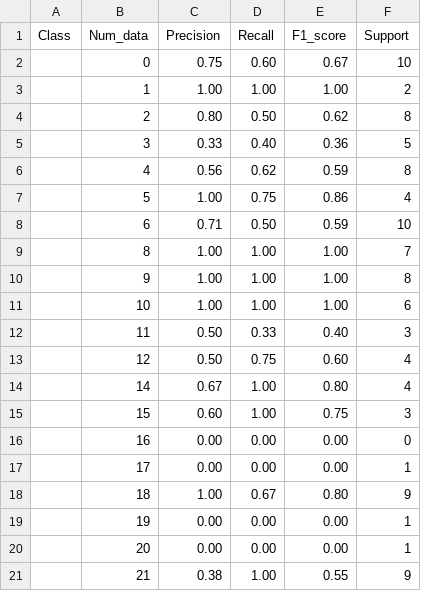
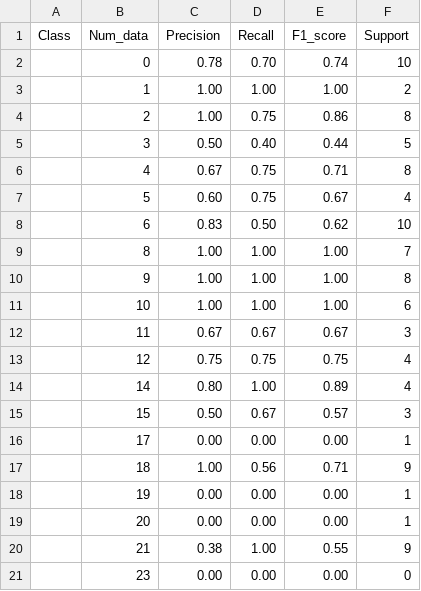
Before and after one commit to Govindshivani19/simpleFlask, a CSV file: classification_report.csv, drawn as a sheet; only a part is shown; the shorter side is filled out with more unchanged rows; the diff covers the shown part only.

```diff
--- a/classification_report.csv
+++ b/classification_report.csv
@@ -1,9 +1,9 @@
 Class,Num_data,Precision,Recall,F1_score,Support
-,0,0.75,0.60,0.67,10
+,0,0.78,0.70,0.74,10
 ,1,1.00,1.00,1.00,2
-,2,0.80,0.50,0.62,8
-,3,0.33,0.40,0.36,5
-,4,0.56,0.62,0.59,8
-,5,1.00,0.75,0.86,4
-,6,0.71,0.50,0.59,10
+,2,1.00,0.75,0.86,8
+,3,0.50,0.40,0.44,5
+,4,0.67,0.75,0.71,8
+,5,0.60,0.75,0.67,4
+,6,0.83,0.50,0.62,10
 ,8,1.00,1.00,1.00,7
@@ -11,9 +11,8 @@ Class,Num_data,Precision,Recall,F1_score,Support
 ,10,1.00,1.00,1.00,6
-,11,0.50,0.33,0.40,3
-,12,0.50,0.75,0.60,4
-,14,0.67,1.00,0.80,4
-,15,0.60,1.00,0.75,3
-,16,0.00,0.00,0.00,0
+,11,0.67,0.67,0.67,3
+,12,0.75,0.75,0.75,4
+,14,0.80,1.00,0.89,4
+,15,0.50,0.67,0.57,3
 ,17,0.00,0.00,0.00,1
-,18,1.00,0.67,0.80,9
+,18,1.00,0.56,0.71,9
 ,19,0.00,0.00,0.00,1
```
Also changed, not shown: 42 edited cells elsewhere in this file, 1 other file.
